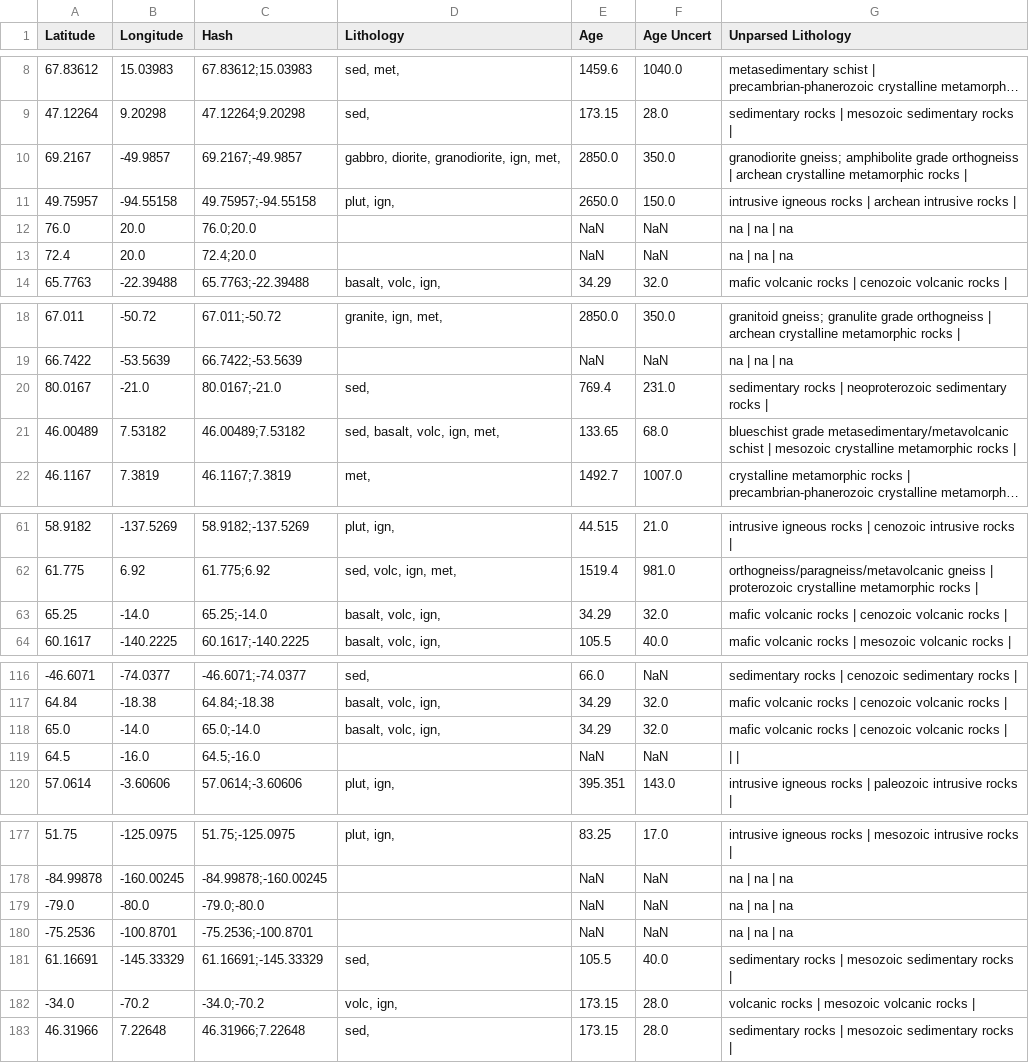
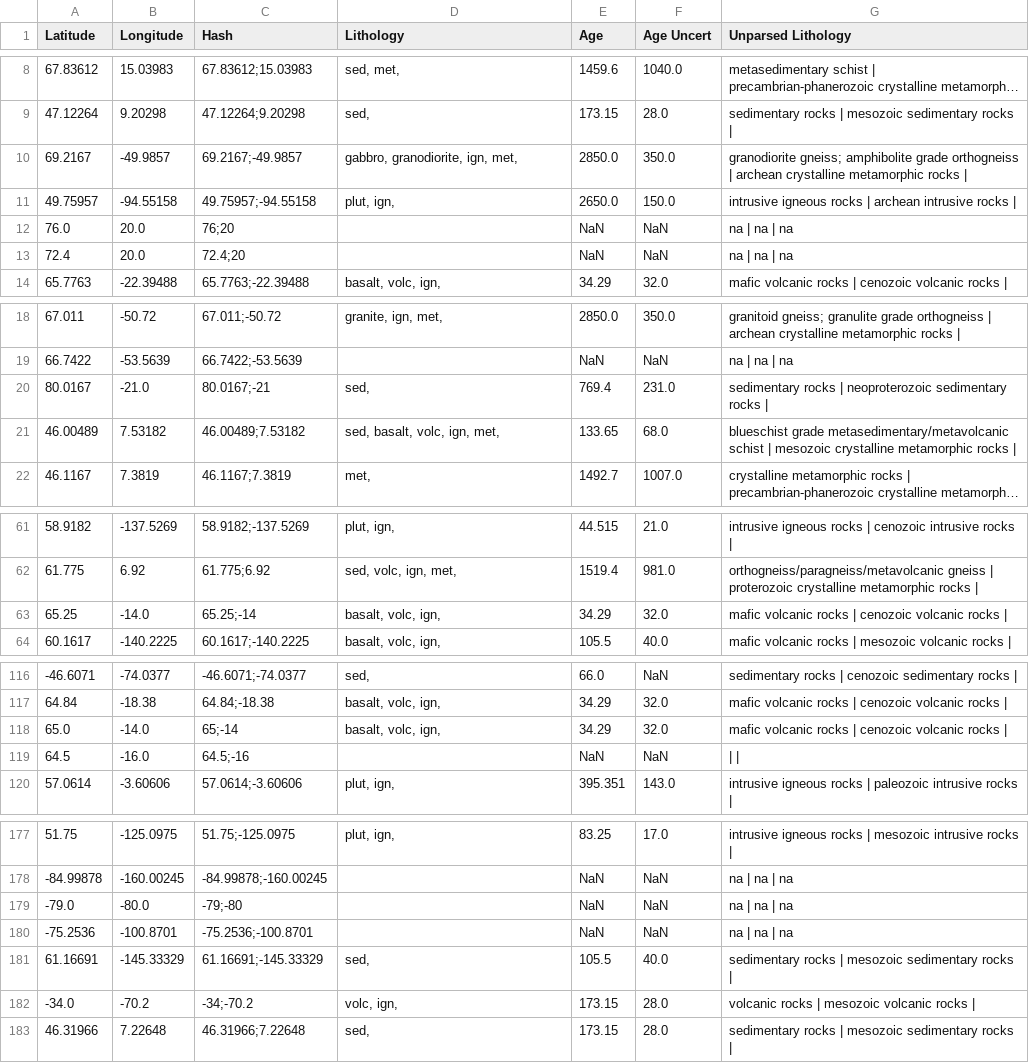
Before and after one commit to mansakrishna23/glacial_erosion_rates, a TSV file: data/lithology_parsed.tsv, drawn as a sheet; only a part is shown, gaps mark what is left out; long unchanged cells end in …; the diff covers the shown part only; the diff names each change by its address in the sheet, - before the commit and + after, or states it on an @@ line.

Commit message:
Improve hash string lookups

```diff
--- a/data/lithology_parsed.tsv
+++ b/data/lithology_parsed.tsv
-D10 (Lithology): gabbro, diorite, granodiorite, ign, met,
+D10 (Lithology): gabbro, granodiorite, ign, met,
-C12 (Hash): 76.0;20.0
+C12 (Hash): 76;20
-C13 (Hash): 72.4;20.0
+C13 (Hash): 72.4;20
-C20 (Hash): 80.0167;-21.0
+C20 (Hash): 80.0167;-21
-C63 (Hash): 65.25;-14.0
+C63 (Hash): 65.25;-14
-C118 (Hash): 65.0;-14.0
+C118 (Hash): 65;-14
-C119 (Hash): 64.5;-16.0
+C119 (Hash): 64.5;-16
-C179 (Hash): -79.0;-80.0
+C179 (Hash): -79;-80
-C182 (Hash): -34.0;-70.2
+C182 (Hash): -34;-70.2
```
Also changed, not shown: 5 edited cells elsewhere in this file, 1 other file.
